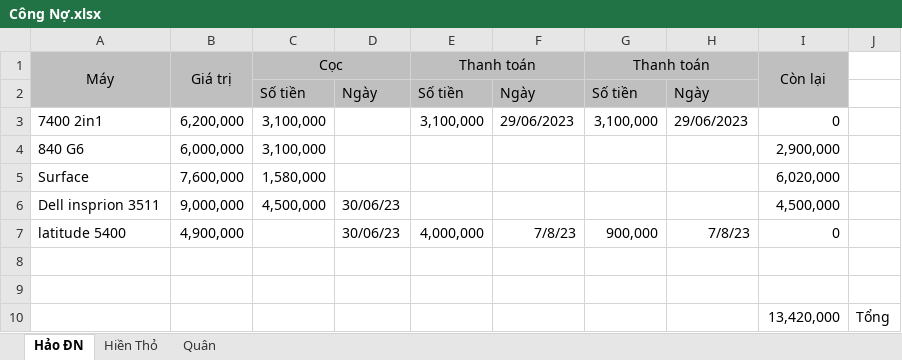
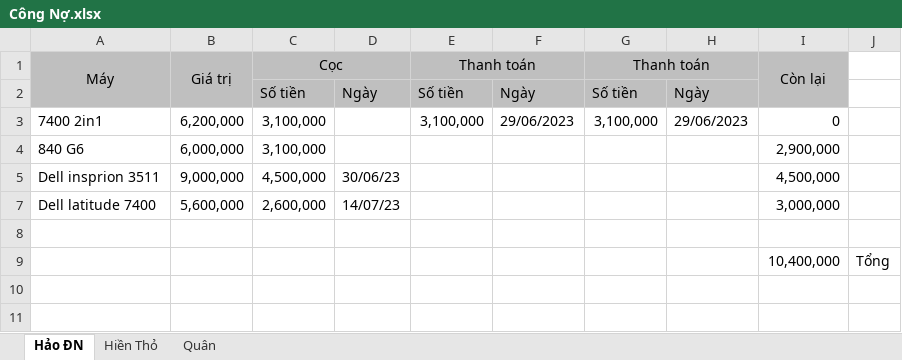
Before and after one commit to anhtuan200794/04.Private, an Excel workbook: TDStore/Công Nợ.xlsx, sheet Hảo ĐN, drawn as a sheet; values as stored, in another font and other column widths than the file's, no borders; conditional formats not drawn; removed rows and columns are numbered as before the commit, all else as after; the diff names each change by its address in the sheet, - before the commit and + after, or states it on an @@ line.

```diff
--- a/TDStore/Công Nợ.xlsx (sheet Hảo ĐN)
+++ b/TDStore/Công Nợ.xlsx (sheet Hảo ĐN)
-row 5: Surface | 7,600,000 | 1,580,000 |  |  |  |  |  | 6,020,000
@@ row 7 hidden: latitude 5400 | 4,900,000 |  | 30/06/23 | 4,000,000 | 7/8/23 | 900,000 | 7/8/23 | 0 @@
+row 7: Dell latitude 7400 | 5,600,000 | 2,600,000 | 14/07/23 |  |  |  |  | 3,000,000
-row 9: (empty)
+row 9:  |  |  |  |  |  |  |  | 10,400,000 | Tổng
-row 10:  |  |  |  |  |  |  |  | 13,420,000 | Tổng
```
Also changed, not shown: formulas that keep their value, TDStore/NhapXuatLaptop.xlsx.
